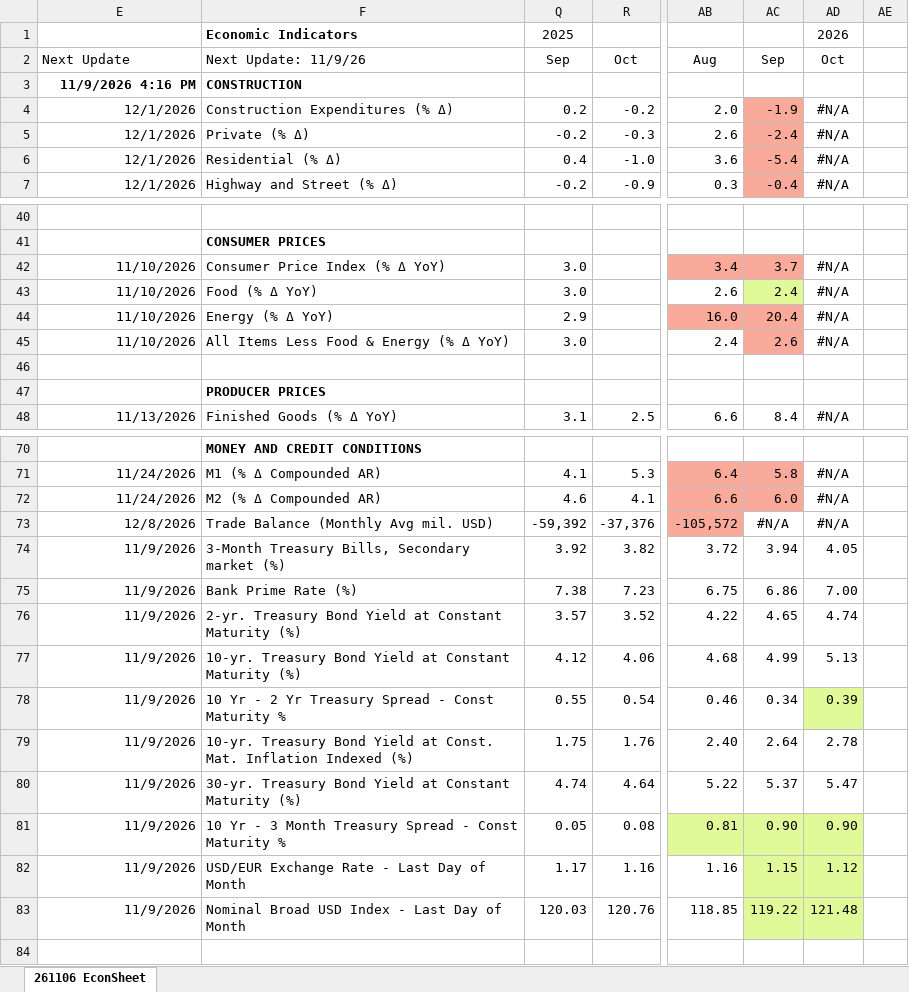
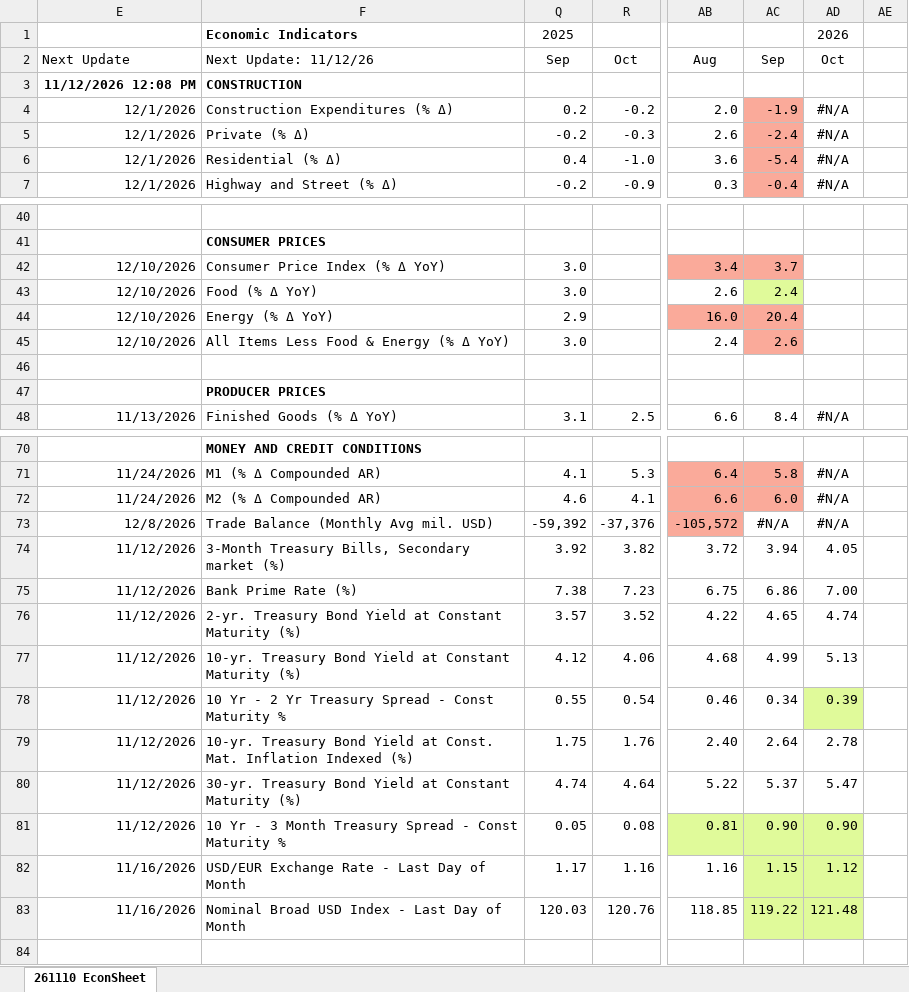
Before and after one commit to LakesideConsulting/260130-Lakeside-Website, an Excel workbook: files/EconSheet.xlsx, sheet 261110 EconSheet, drawn as a sheet; only a part is shown, gaps mark what is left out; values as stored, in another font and other column widths than the file's, no borders; charts and pictures and conditional formats not drawn; the diff names each change by its address in the sheet, - before the commit and + after, or states it on an @@ line.

Commit message:
Publish EconSheet 261110 (November 10, 2026)

```diff
--- a/files/EconSheet.xlsx (sheet 261110 EconSheet)
+++ b/files/EconSheet.xlsx (sheet 261110 EconSheet)
-sheet tab: 261106 EconSheet
+sheet tab: 261110 EconSheet
-F2: Next Update: 11/9/26
+F2: Next Update: 11/12/26
-E3 (Next Update): 11/9/2026 4:16 PM
+E3 (Next Update): 11/12/2026 12:08 PM
-E42:E45 (Next Update): 11/10/2026
+E42:E45 (Next Update): 12/10/2026
-AD42:AD45 (Oct): #N/A
+AD42:AD45 (Oct): (empty)
-E74:E81 (Next Update): 11/9/2026
+E74:E81 (Next Update): 11/12/2026
-E82:E83 (Next Update): 11/9/2026
+E82:E83 (Next Update): 11/16/2026
```
Also changed, not shown: hidden cells, charts or pictures, 3 other files.
